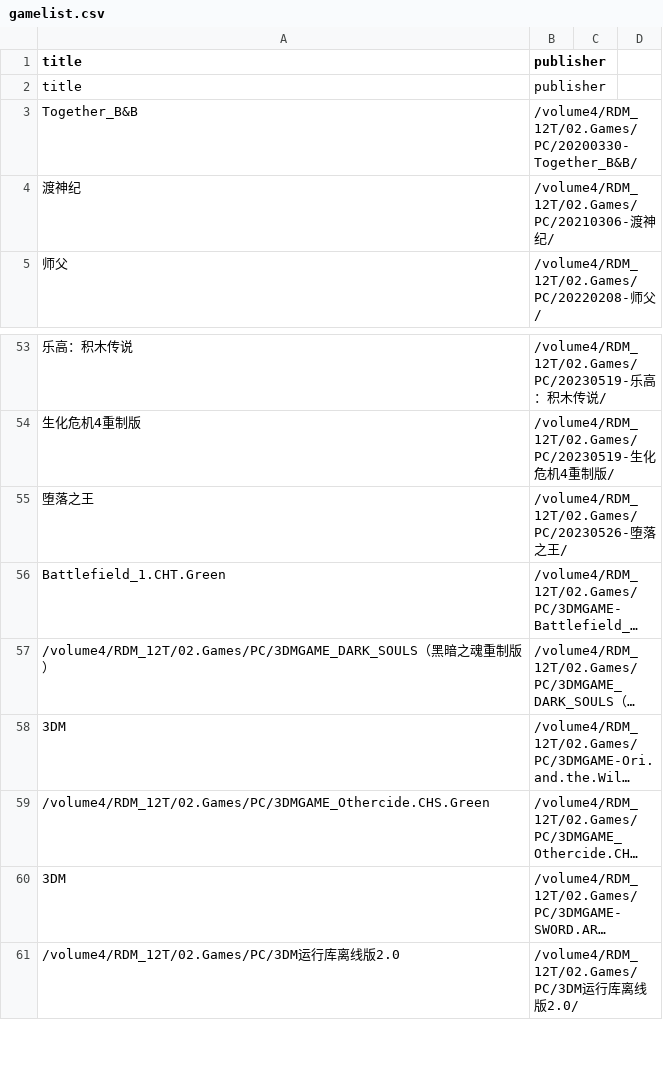
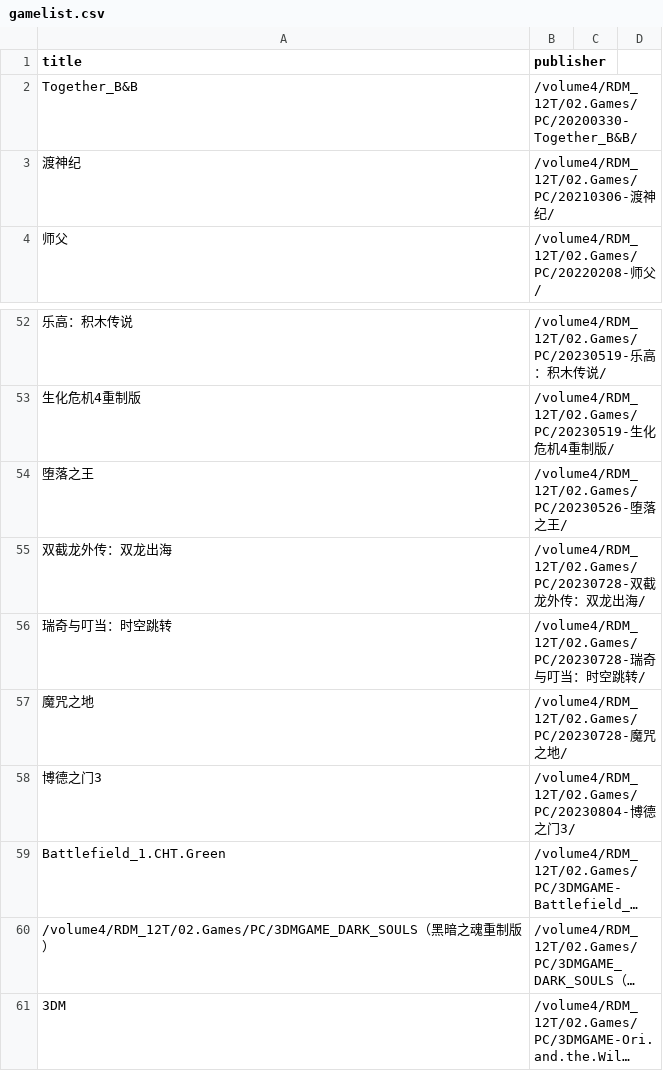
Before and after one commit to wangrui1573/calibre_data, a CSV file: books/gamelist.csv, drawn as a sheet; only a part is shown, gaps mark what is left out; the shorter side is filled out with more unchanged rows; long unchanged cells end in …; removed rows and columns are numbered as before the commit, all else as after; the diff names each change by its address in the sheet, - before the commit and + after, or states it on an @@ line.

```diff
--- a/books/gamelist.csv
+++ b/books/gamelist.csv
-row 2: title | publisher
+row 55: 双截龙外传：双龙出海 | /volume4/RDM_12T/02.Games/PC/20230728-双截龙外传：双龙出海/
+row 56: 瑞奇与叮当：时空跳转 | /volume4/RDM_12T/02.Games/PC/20230728-瑞奇与叮当：时空跳转/
+row 57: 魔咒之地 | /volume4/RDM_12T/02.Games/PC/20230728-魔咒之地/
+row 58: 博德之门3 | /volume4/RDM_12T/02.Games/PC/20230804-博德之门3/
```
Also changed, not shown: books/history.csv, 16 other files.
